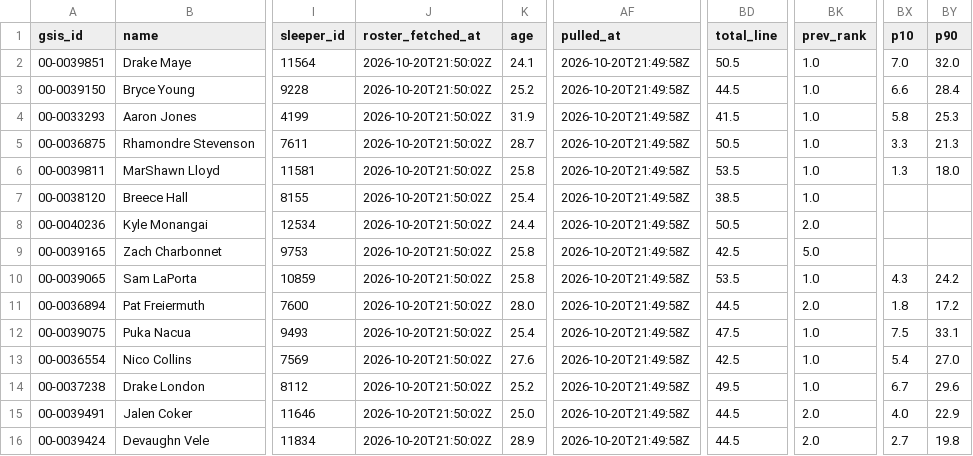
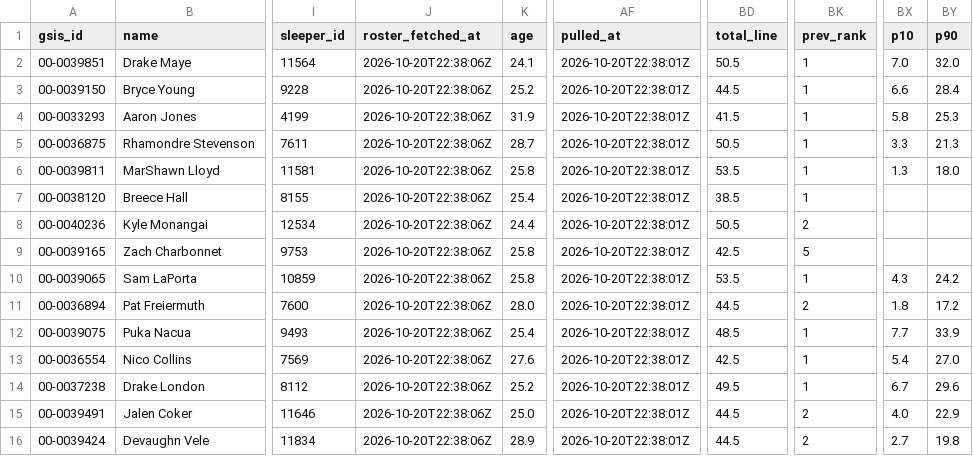
Before and after one commit to jjgreggjr/fantasy-tracker, a CSV file: leagues/james-gregg-espn/roster.csv, drawn as a sheet; only a part is shown, gaps mark what is left out; the diff names each change by its address in the sheet, - before the commit and + after, or states it on an @@ line.

```diff
--- a/leagues/james-gregg-espn/roster.csv
+++ b/leagues/james-gregg-espn/roster.csv
-J2:J16 (roster_fetched_at): 2026-10-20T21:50:02Z
+J2:J16 (roster_fetched_at): 2026-10-20T22:38:06Z
-AF2:AF16 (pulled_at): 2026-10-20T21:49:58Z
+AF2:AF16 (pulled_at): 2026-10-20T22:38:01Z
-BK2:BK7 (prev_rank): 1.0
+BK2:BK7 (prev_rank): 1
-BK8 (prev_rank): 2.0
+BK8 (prev_rank): 2
-BK9 (prev_rank): 5.0
+BK9 (prev_rank): 5
-BK10 (prev_rank): 1.0
+BK10 (prev_rank): 1
-BK11 (prev_rank): 2.0
+BK11 (prev_rank): 2
-BD12 (total_line): 47.5
+BD12 (total_line): 48.5
-BK12:BK14 (prev_rank): 1.0
+BK12:BK14 (prev_rank): 1
-BX12 (p10): 7.5
+BX12 (p10): 7.7
-BY12 (p90): 33.1
+BY12 (p90): 33.9
-BK15:BK16 (prev_rank): 2.0
+BK15:BK16 (prev_rank): 2
```
Also changed, not shown: leagues/gooma-s-family-league/roster.csv, leagues/james-gregg-espn/all_rosters.csv, 30 other files.
